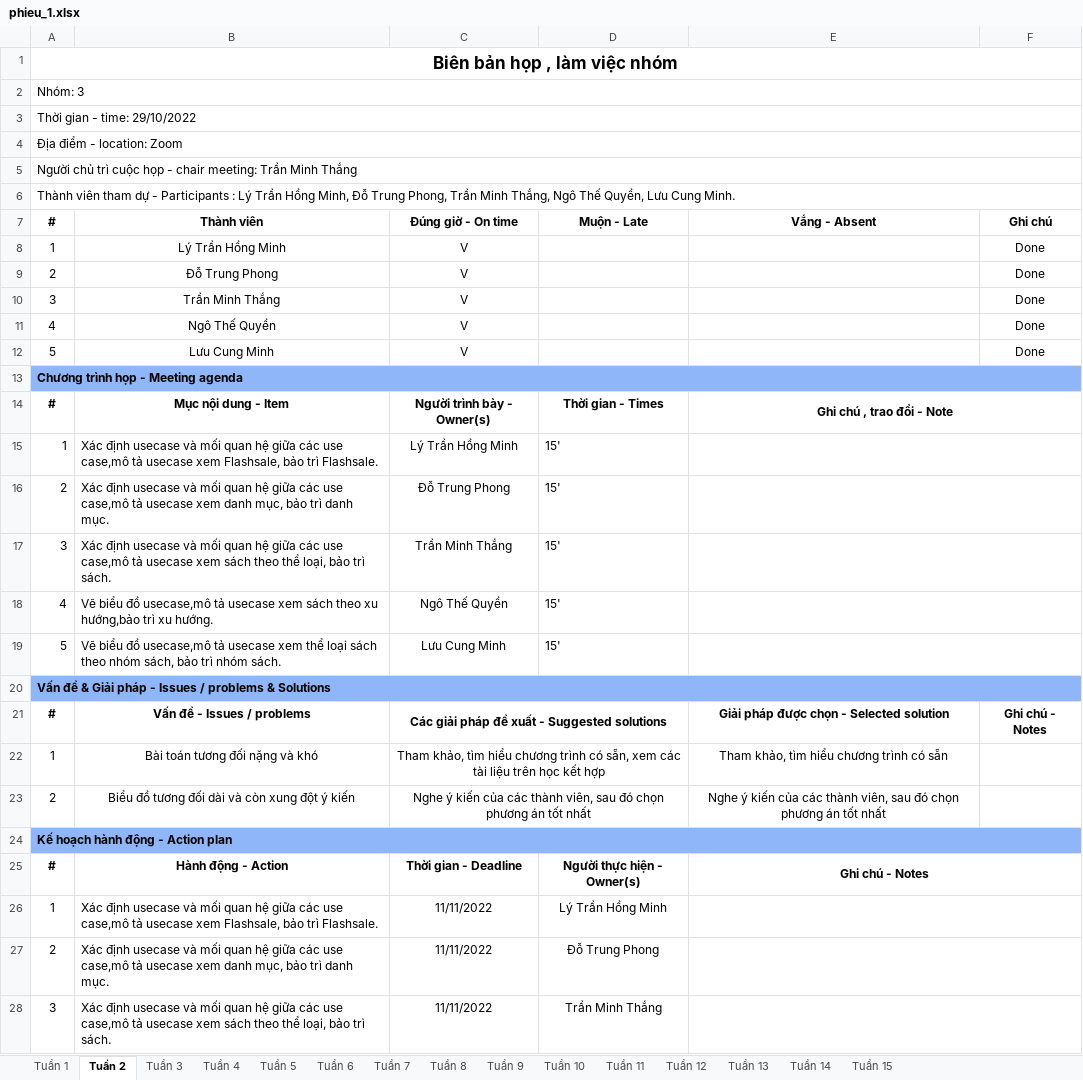
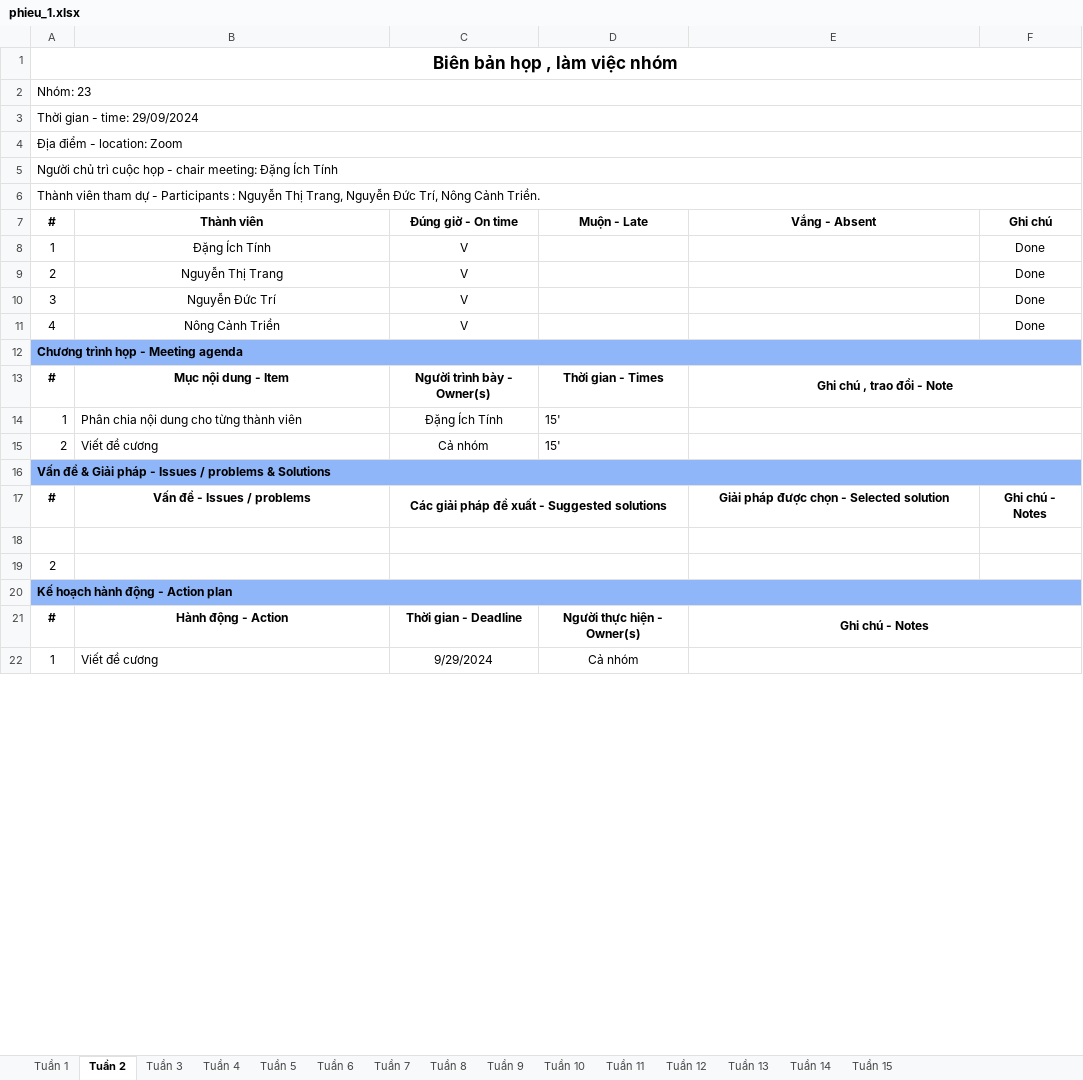
Before and after one commit to dtinhIT03/DACN_Nhom23, an Excel workbook: phieu_1.xlsx, sheet Tuần 2, drawn as a sheet; only a part is shown; values as stored, in another font and other column widths than the file's, no borders; removed rows and columns are numbered as before the commit, all else as after; the diff covers the shown part only; the diff names each change by its address in the sheet, - before the commit and + after, or states it on an @@ line.

```diff
--- a/phieu_1.xlsx (sheet Tuần 2)
+++ b/phieu_1.xlsx (sheet Tuần 2)
-A2 (#): Nhóm: 3
+A2 (#): Nhóm: 23
-A3 (#): Thời gian - time: 29/10/2022
+A3 (#): Thời gian - time: 29/09/2024
-A5 (#): …chair meeting: Trần Minh Thắng
+A5 (#): …chair meeting: Đặng Ích Tính
-A6 (#): …Participants : Lý Trần Hồng Minh, Đỗ Trung Phong, Trần Minh Thắng, Ngô Thế Quyền, Lưu Cung Minh.
+A6 (#): …Participants : Nguyễn Thị Trang, Nguyễn Đức Trí, Nông Cảnh Triền.
-B8 (Thành viên): Lý Trần Hồng Minh
+B8 (Thành viên): Đặng Ích Tính
-B9 (Thành viên): Đỗ Trung Phong
+B9 (Thành viên): Nguyễn Thị Trang
-B10 (Thành viên): Trần Minh Thắng
+B10 (Thành viên): Nguyễn Đức Trí
-B11 (Thành viên): Ngô Thế Quyền
+B11 (Thành viên): Nông Cảnh Triền
-row 12: 5 | Lưu Cung Minh | V |  |  | Done
-B14 (Thành viên): Xác định usecase và mối quan hệ giữa các use case,mô tả usecase xem Flashsale, bảo trì Flashsale.
+B14 (Thành viên): Phân chia nội dung cho từng thành viên
-C14 (Đúng giờ - On time): Lý Trần Hồng Minh
+C14 (Đúng giờ - On time): Đặng Ích Tính
-B15 (Thành viên): Xác định usecase và mối quan hệ giữa các use case,mô tả usecase xem danh mục, bảo trì danh mục.
+B15 (Thành viên): Viết đề cương
-C15 (Đúng giờ - On time): Đỗ Trung Phong
+C15 (Đúng giờ - On time): Cả nhóm
-row 17: 3 | Xác định usecase và mối quan hệ giữa các use case,mô tả usecase xem sách theo thể loại, bảo trì sách. | Trần Minh Thắng | 15'
-row 18: 4 | Vẽ biểu đồ usecase,mô tả usecase xem sách theo xu hướng,bảo trì xu hướng. | Ngô Thế Quyền | 15'
-row 19: 5 | Vẽ biểu đồ usecase,mô tả usecase xem thể loại sách theo nhóm sách, bảo trì nhóm sách. | Lưu Cung Minh | 15'
-row 18: 1 | Bài toán tương đối nặng và khó | Tham khảo, tìm hiểu chương trình có sẵn, xem các tài liệu trên học kết hợp |  | Tham khảo, tìm hiểu chương trình có sẵn
+row 18: (empty)
-row 23: 2 | Biểu đồ tương đối dài và còn xung đột ý kiến | Nghe ý kiến của các thành viên, sau đó chọn phương án tốt nhất |  | Nghe ý kiến của các thành viên, sau đó chọn phương án tốt nhất
+row 19: 2
-B22 (Thành viên): Xác định usecase và mối quan hệ giữa các use case,mô tả usecase xem Flashsale, bảo trì Flashsale.
+B22 (Thành viên): Viết đề cương
-C22 (Đúng giờ - On time): 11/11/2022
+C22 (Đúng giờ - On time): 9/29/2024
-D22 (Muộn - Late): Lý Trần Hồng Minh
+D22 (Muộn - Late): Cả nhóm
-row 27: 2 | Xác định usecase và mối quan hệ giữa các use case,mô tả usecase xem danh mục, bảo trì danh mục. | 11/11/2022 | Đỗ Trung Phong
-row 28: 3 | Xác định usecase và mối quan hệ giữa các use case,mô tả usecase xem sách theo thể loại, bảo trì sách. | 11/11/2022 | Trần Minh Thắng
```
Also changed, not shown: 3 removed rows and 6 edited cells elsewhere in this sheet, sheet Tuần 3, sheet Tuần 4, sheet Tuần 1, 1 other file.
